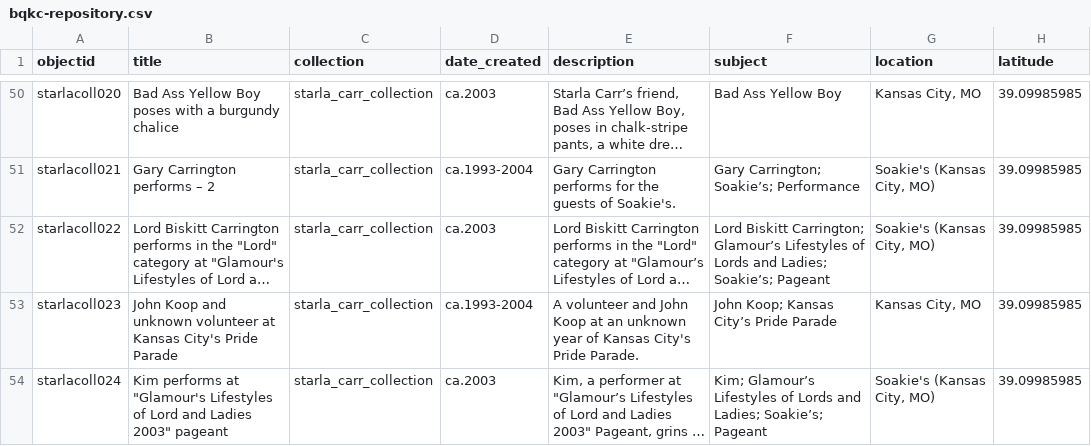
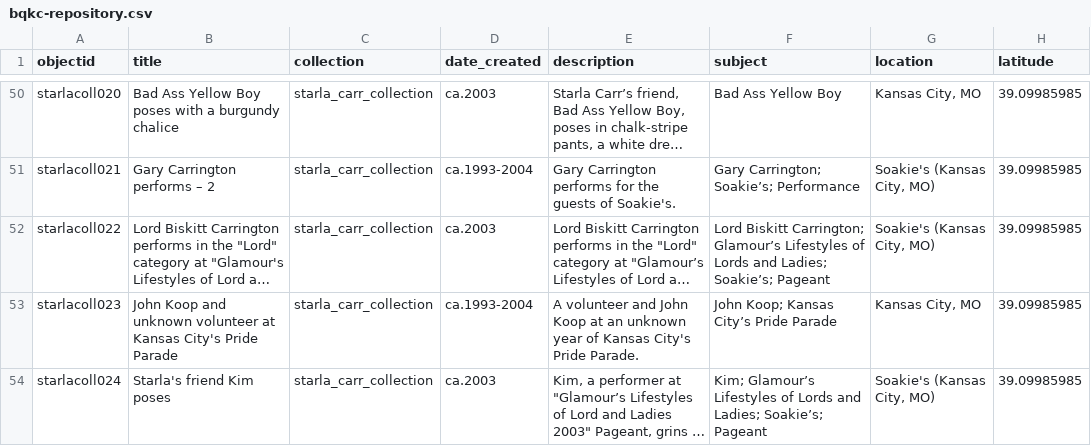
Before and after one commit to 1800nasi/bqkc, a CSV file: _data/bqkc-repository.csv, drawn as a sheet; only a part is shown, gaps mark what is left out; long unchanged cells end in …; the diff covers the shown part only; the diff names each change by its address in the sheet, - before the commit and + after, or states it on an @@ line.

```diff
--- a/_data/bqkc-repository.csv
+++ b/_data/bqkc-repository.csv
-B54 (title): Kim performs at "Glamour's Lifestyles of Lord and Ladies 2003" pageant
+B54 (title): Starla's friend Kim poses
```
Also changed, not shown: 1 added row and 2 edited cells elsewhere in this file, objects/object_list.csv, 1 other file.
